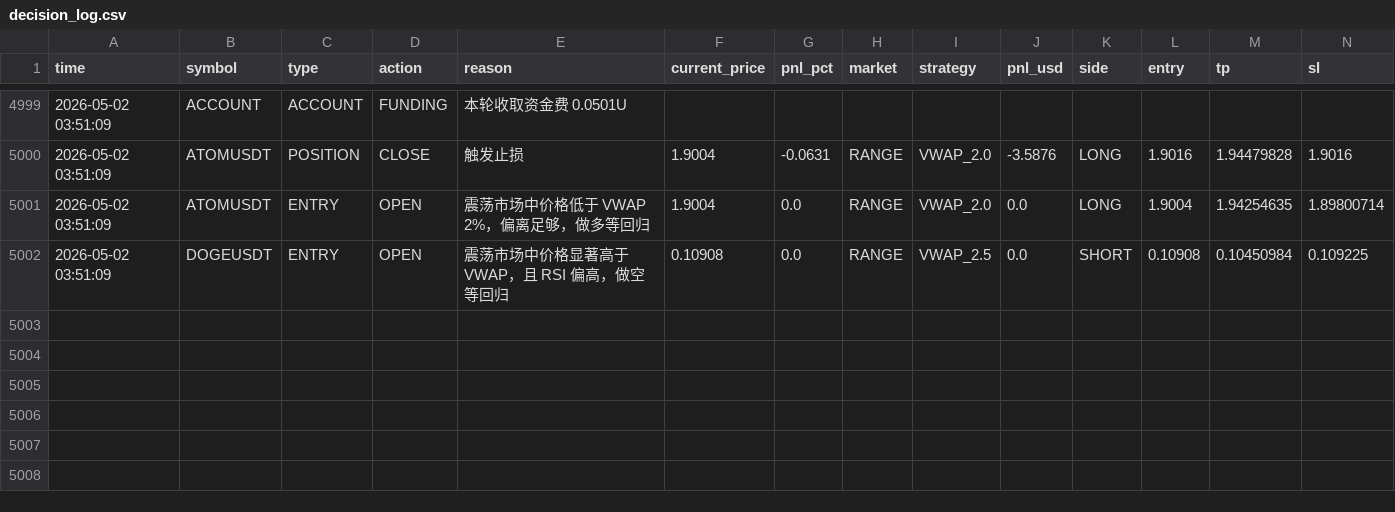
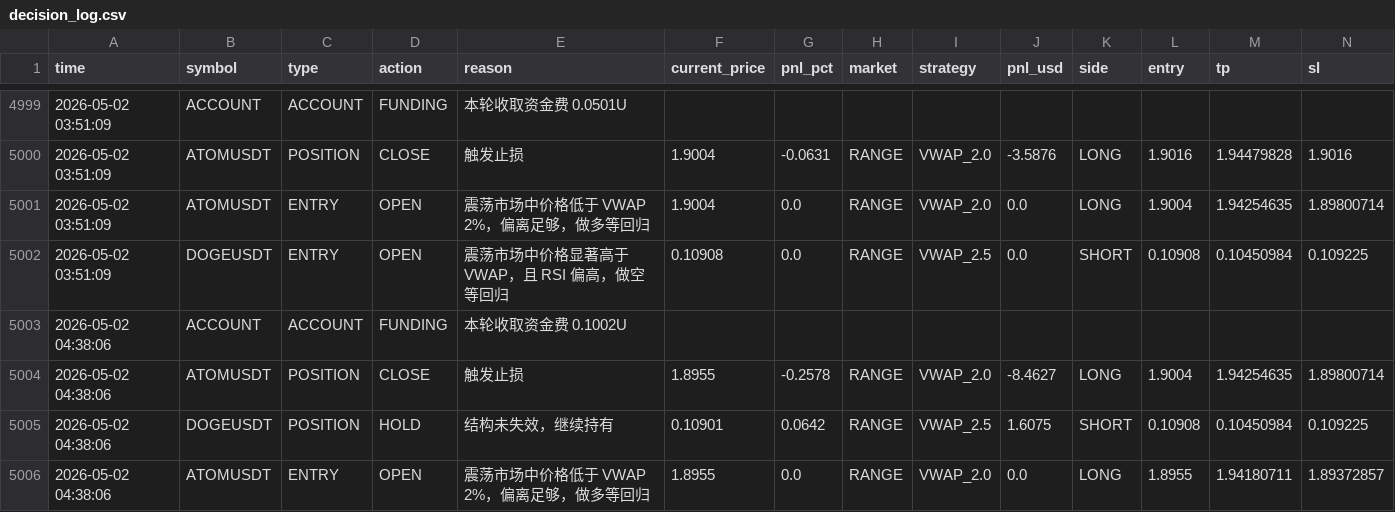
Before and after one commit to jihong0726/Back-Test, a CSV file: reports/decision_log.csv, drawn as a sheet; only a part is shown, gaps mark what is left out; rows hold the shown columns only; the diff names each change by its address in the sheet, - before the commit and + after, or states it on an @@ line.

```diff
--- a/reports/decision_log.csv
+++ b/reports/decision_log.csv
+row 5003: 2026-05-02 04:38:06 | ACCOUNT | ACCOUNT | FUNDING | 本轮收取资金费 0.1002U
+row 5004: 2026-05-02 04:38:06 | ATOMUSDT | POSITION | CLOSE | 触发止损 | 1.8955 | -0.2578 | RANGE | VWAP_2.0 | -8.4627 | LONG | 1.9004 | 1.94254635 | 1.89800714
+row 5005: 2026-05-02 04:38:06 | DOGEUSDT | POSITION | HOLD | 结构未失效，继续持有 | 0.10901 | 0.0642 | RANGE | VWAP_2.5 | 1.6075 | SHORT | 0.10908 | 0.10450984 | 0.109225
+row 5006: 2026-05-02 04:38:06 | ATOMUSDT | ENTRY | OPEN | 震荡市场中价格低于 VWAP 2%，偏离足够，做多等回归 | 1.8955 | 0.0 | RANGE | VWAP_2.0 | 0.0 | LONG | 1.8955 | 1.94180711 | 1.89372857
```
Also changed, not shown: reports/market_scan.csv, reports/signals.csv, 3 other files.
